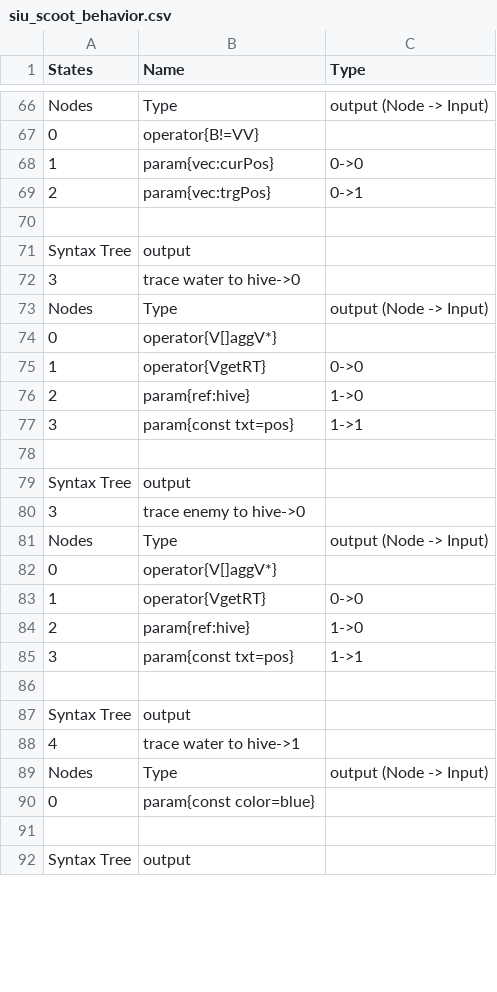
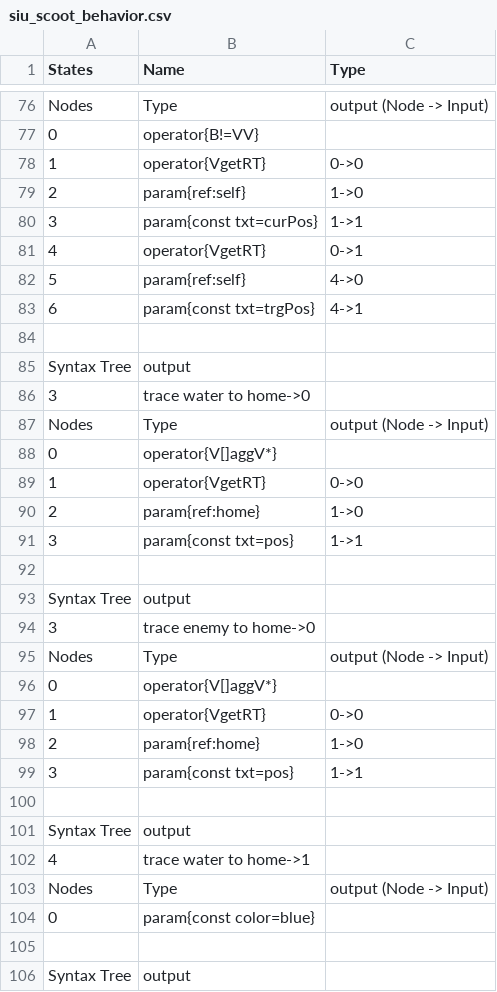
Before and after one commit to J-Ponzo/AntWarProto, a CSV file: Assets/Inputs/Player1/siu_scoot_behavior.csv, drawn as a sheet; only a part is shown, gaps mark what is left out; the diff covers the shown part only.

```diff
--- a/Assets/Inputs/Player1/siu_scoot_behavior.csv
+++ b/Assets/Inputs/Player1/siu_scoot_behavior.csv
@@ -67,7 +77,11 @@ Nodes,Type,output (Node -> Input)
 0,operator{B!=VV},
-1,param{vec:curPos},0->0
-2,param{vec:trgPos},0->1
+1,operator{VgetRT},0->0
+2,param{ref:self},1->0
+3,param{const txt=curPos},1->1
+4,operator{VgetRT},0->1
+5,param{ref:self},4->0
+6,param{const txt=trgPos},4->1
 ,,
 Syntax Tree,output,
-3,trace water to hive->0,
+3,trace water to home->0,
 Nodes,Type,output (Node -> Input)
@@ -75,3 +89,3 @@ Nodes,Type,output (Node -> Input)
 1,operator{VgetRT},0->0
-2,param{ref:hive},1->0
+2,param{ref:home},1->0
 3,param{const txt=pos},1->1
@@ -79,3 +93,3 @@ Nodes,Type,output (Node -> Input)
 Syntax Tree,output,
-3,trace enemy to hive->0,
+3,trace enemy to home->0,
 Nodes,Type,output (Node -> Input)
@@ -83,3 +97,3 @@ Nodes,Type,output (Node -> Input)
 1,operator{VgetRT},0->0
-2,param{ref:hive},1->0
+2,param{ref:home},1->0
 3,param{const txt=pos},1->1
@@ -87,3 +101,3 @@ Nodes,Type,output (Node -> Input)
 Syntax Tree,output,
-4,trace water to hive->1,
+4,trace water to home->1,
 Nodes,Type,output (Node -> Input)
```
Also changed, not shown: 24 added rows and 16 edited cells elsewhere in this file, Assets/Inputs/Player2/siu_scoot_behavior.csv, 12 other files.
